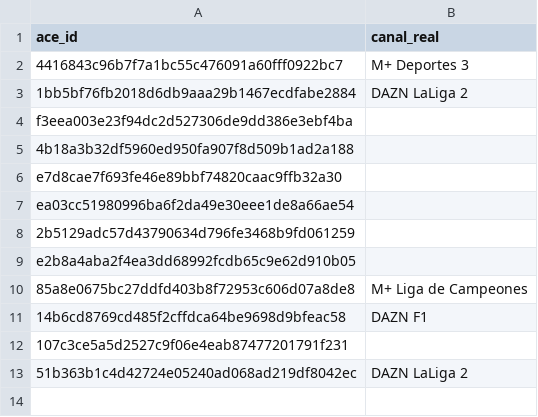
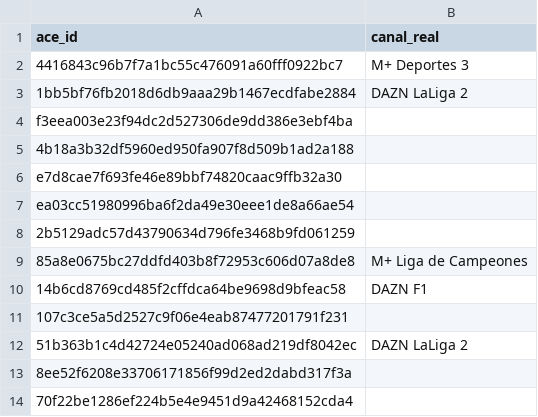
Before and after one commit to ezdakit/zukzeuk_listas, a CSV file: canales/lista_negra.csv, drawn as a sheet.

Commit message:
Add new entries to lista_negra.csv

```diff
--- a/canales/lista_negra.csv
+++ b/canales/lista_negra.csv
@@ -8,3 +8,2 @@ ea03cc51980996ba6f2da49e30eee1de8a66ae54,
 2b5129adc57d43790634d796fe3468b9fd061259,
-e2b8a4aba2f4ea3dd68992fcdb65c9e62d910b05,
 85a8e0675bc27ddfd403b8f72953c606d07a8de8,M+ Liga de Campeones
@@ -13 +12,3 @@ e2b8a4aba2f4ea3dd68992fcdb65c9e62d910b05,
 51b363b1c4d42724e05240ad068ad219df8042ec,DAZN LaLiga 2
+8ee52f6208e33706171856f99d2ed2dabd317f3a,
+70f22be1286ef224b5e4e9451d9a42468152cda4,
```
